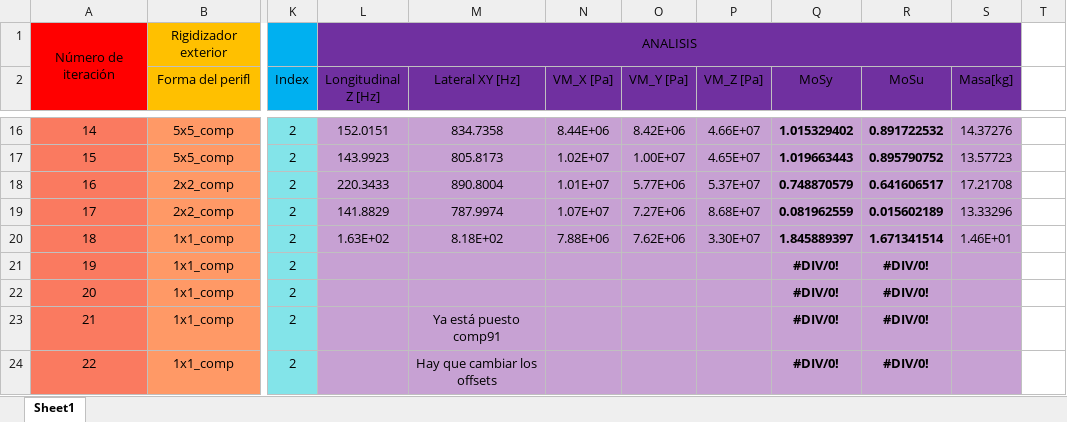
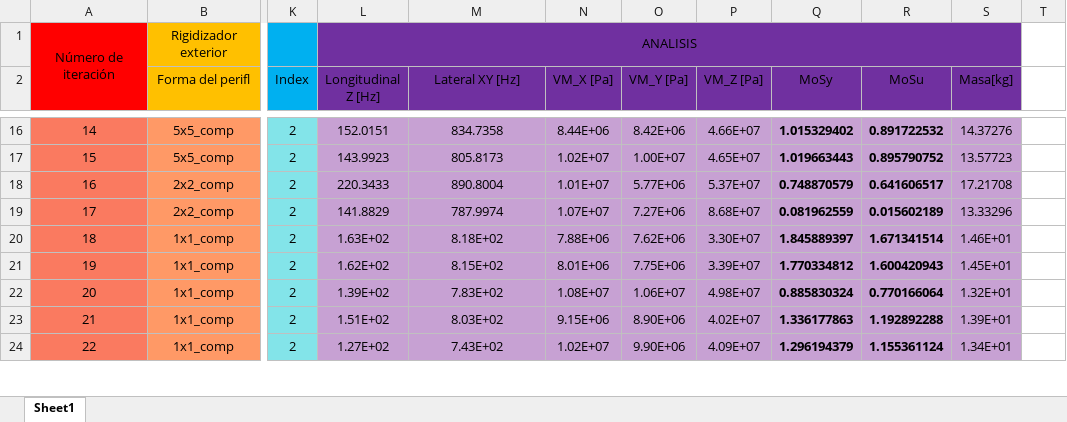
Before and after one commit to temisAP/Practica2_EUE, an Excel workbook: Bandeja_B/Bandeja_B.xlsx, sheet Sheet1, drawn as a sheet; only a part is shown, gaps mark what is left out; values as stored, in another font and other column widths than the file's, no borders; conditional formats not drawn; the diff covers the shown part only; the diff names each change by its address in the sheet, - before the commit and + after, or states it on an @@ line.

```diff
--- a/Bandeja_B/Bandeja_B.xlsx (sheet Sheet1)
+++ b/Bandeja_B/Bandeja_B.xlsx (sheet Sheet1)
-L21 (Longitudinal Z [Hz]): (empty)
+L21 (Longitudinal Z [Hz]): 1.62E+02
-M21 (Lateral XY [Hz]): (empty)
+M21 (Lateral XY [Hz]): 8.15E+02
-N21 (VM_X [Pa]): (empty)
+N21 (VM_X [Pa]): 8.01E+06
-O21 (VM_Y [Pa]): (empty)
+O21 (VM_Y [Pa]): 7.75E+06
-P21 (VM_Z [Pa]): (empty)
+P21 (VM_Z [Pa]): 3.39E+07
-Q21 (MoSy): #DIV/0!
+Q21 (MoSy): 1.770334812
-R21 (MoSu): #DIV/0!
+R21 (MoSu): 1.600420943
-S21 (Masa[kg]): (empty)
+S21 (Masa[kg]): 1.45E+01
-L22 (Longitudinal Z [Hz]): (empty)
+L22 (Longitudinal Z [Hz]): 1.39E+02
-M22 (Lateral XY [Hz]): (empty)
+M22 (Lateral XY [Hz]): 7.83E+02
-N22 (VM_X [Pa]): (empty)
+N22 (VM_X [Pa]): 1.08E+07
-O22 (VM_Y [Pa]): (empty)
+O22 (VM_Y [Pa]): 1.06E+07
-P22 (VM_Z [Pa]): (empty)
+P22 (VM_Z [Pa]): 4.98E+07
-Q22 (MoSy): #DIV/0!
+Q22 (MoSy): 0.885830324
-R22 (MoSu): #DIV/0!
+R22 (MoSu): 0.770166064
-S22 (Masa[kg]): (empty)
+S22 (Masa[kg]): 1.32E+01
-L23 (Longitudinal Z [Hz]): (empty)
+L23 (Longitudinal Z [Hz]): 1.51E+02
-M23 (Lateral XY [Hz]): Ya está puesto comp91
+M23 (Lateral XY [Hz]): 8.03E+02
-N23 (VM_X [Pa]): (empty)
+N23 (VM_X [Pa]): 9.15E+06
-O23 (VM_Y [Pa]): (empty)
+O23 (VM_Y [Pa]): 8.90E+06
-P23 (VM_Z [Pa]): (empty)
+P23 (VM_Z [Pa]): 4.02E+07
-Q23 (MoSy): #DIV/0!
+Q23 (MoSy): 1.336177863
-R23 (MoSu): #DIV/0!
+R23 (MoSu): 1.192892288
-S23 (Masa[kg]): (empty)
+S23 (Masa[kg]): 1.39E+01
-L24 (Longitudinal Z [Hz]): (empty)
+L24 (Longitudinal Z [Hz]): 1.27E+02
-M24 (Lateral XY [Hz]): Hay que cambiar los offsets
+M24 (Lateral XY [Hz]): 7.43E+02
-N24 (VM_X [Pa]): (empty)
+N24 (VM_X [Pa]): 1.02E+07
-O24 (VM_Y [Pa]): (empty)
+O24 (VM_Y [Pa]): 9.90E+06
-P24 (VM_Z [Pa]): (empty)
+P24 (VM_Z [Pa]): 4.09E+07
-Q24 (MoSy): #DIV/0!
+Q24 (MoSy): 1.296194379
-R24 (MoSu): #DIV/0!
+R24 (MoSu): 1.155361124
-S24 (Masa[kg]): (empty)
+S24 (Masa[kg]): 1.34E+01
```
Also changed, not shown: 7 added rows, 127 edited cells and row numbers in column A elsewhere in this sheet, formulas that keep their value, 24 other files.
